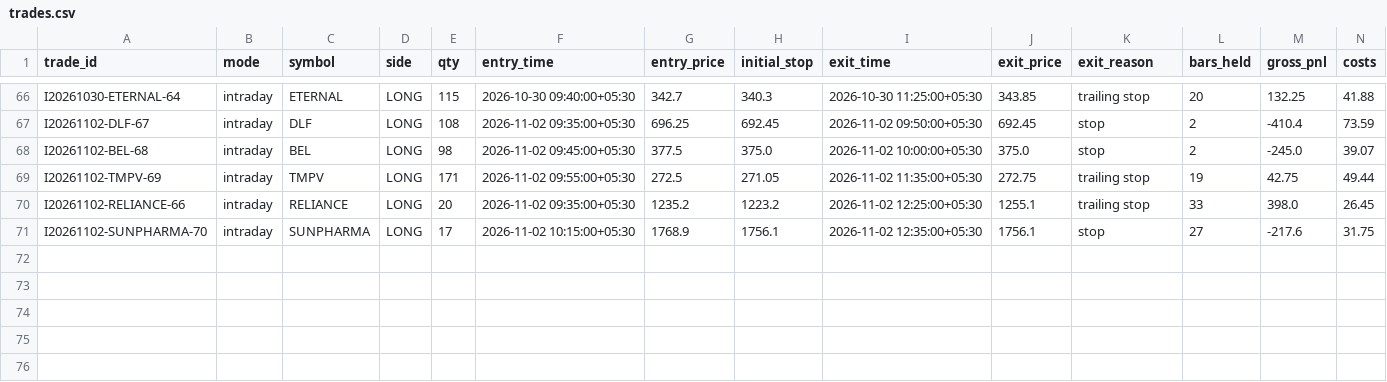
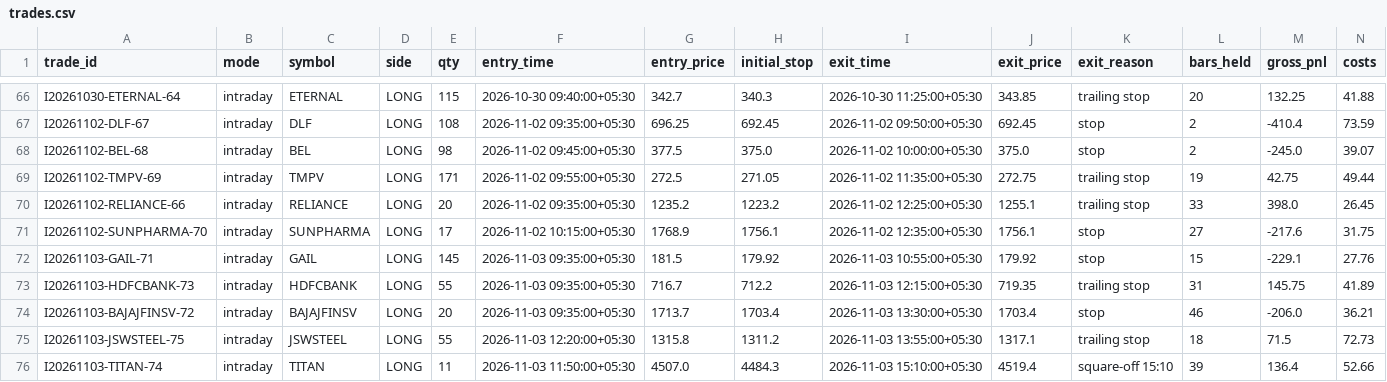
Before and after one commit to tanmaykaper/Paper-Trading-Bot, a CSV file: state/intraday/trades.csv, drawn as a sheet; only a part is shown, gaps mark what is left out; rows hold the shown columns only; the diff names each change by its address in the sheet, - before the commit and + after, or states it on an @@ line.

```diff
--- a/state/intraday/trades.csv
+++ b/state/intraday/trades.csv
+row 72: I20261103-GAIL-71 | intraday | GAIL | LONG | 145 | 2026-11-03 09:35:00+05:30 | 181.5 | 179.92 | 2026-11-03 10:55:00+05:30 | 179.92 | stop | 15 | -229.1 | 27.76
+row 73: I20261103-HDFCBANK-73 | intraday | HDFCBANK | LONG | 55 | 2026-11-03 09:35:00+05:30 | 716.7 | 712.2 | 2026-11-03 12:15:00+05:30 | 719.35 | trailing stop | 31 | 145.75 | 41.89
+row 74: I20261103-BAJAJFINSV-72 | intraday | BAJAJFINSV | LONG | 20 | 2026-11-03 09:35:00+05:30 | 1713.7 | 1703.4 | 2026-11-03 13:30:00+05:30 | 1703.4 | stop | 46 | -206.0 | 36.21
+row 75: I20261103-JSWSTEEL-75 | intraday | JSWSTEEL | LONG | 55 | 2026-11-03 12:20:00+05:30 | 1315.8 | 1311.2 | 2026-11-03 13:55:00+05:30 | 1317.1 | trailing stop | 18 | 71.5 | 72.73
+row 76: I20261103-TITAN-74 | intraday | TITAN | LONG | 11 | 2026-11-03 11:50:00+05:30 | 4507.0 | 4484.3 | 2026-11-03 15:10:00+05:30 | 4519.4 | square-off 15:10 | 39 | 136.4 | 52.66
```
Also changed, not shown: state/intraday/equity.csv, 4 other files.
